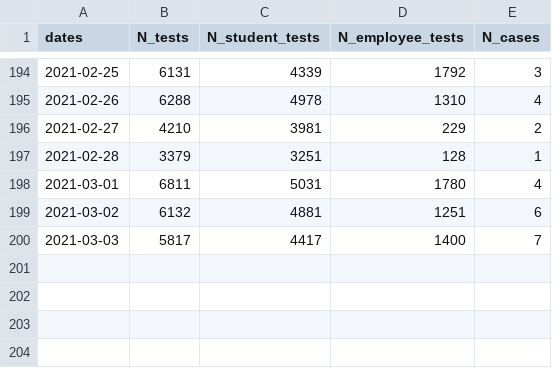
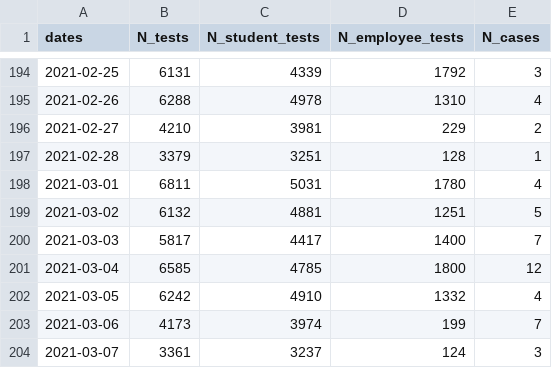
Before and after one commit to dashiellmassey/cornell-covid-dashboard, a CSV file: cleaned_covid_data.csv, drawn as a sheet; only a part is shown, gaps mark what is left out.

```diff
--- a/cleaned_covid_data.csv
+++ b/cleaned_covid_data.csv
@@ -198,3 +198,7 @@ dates,N_tests,N_student_tests,N_employee_tests,N_cases
 2021-03-01,6811,5031,1780,4
-2021-03-02,6132,4881,1251,6
+2021-03-02,6132,4881,1251,5
 2021-03-03,5817,4417,1400,7
+2021-03-04,6585,4785,1800,12
+2021-03-05,6242,4910,1332,4
+2021-03-06,4173,3974,199,7
+2021-03-07,3361,3237,124,3
```
Also changed, not shown: docs/cleaned_covid_data.csv, 4 other files.
